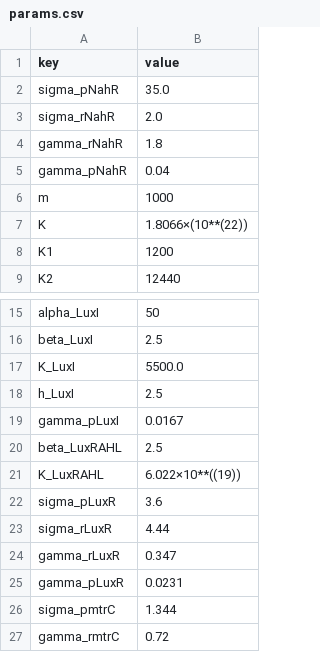
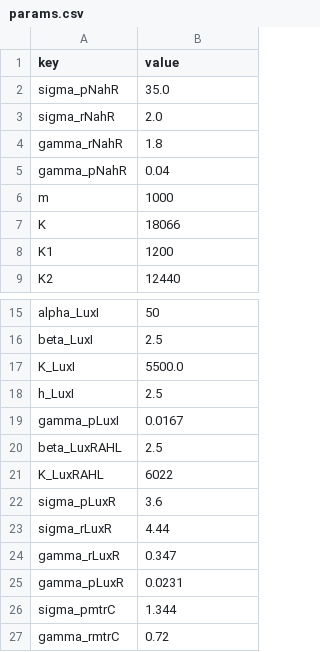
Before and after one commit to roganich/iGEM_GeneSys_2023, a CSV file: Simulacion_determinista_Estocastica/params.csv, drawn as a sheet; only a part is shown, gaps mark what is left out.

```diff
--- a/Simulacion_determinista_Estocastica/params.csv
+++ b/Simulacion_determinista_Estocastica/params.csv
@@ -6,3 +6,3 @@ gamma_pNahR,0.04
 m, 1000
-K, 1.8066×(10**(22))
+K, 18066
 K1, 1200
@@ -20,3 +20,3 @@ gamma_pLuxI,0.0167
 beta_LuxRAHL,2.5
-K_LuxRAHL, 6.022×10**((19))
+K_LuxRAHL, 6022
 sigma_pLuxR,3.6
```
Also changed, not shown: 1 other file.
